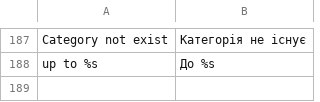
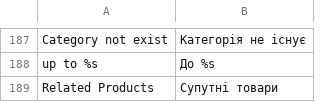
Before and after one commit to axis/axiscommerce, a CSV file: app/locale/uk_UA/Axis_Catalog.csv, drawn as a sheet; only a part is shown, gaps mark what is left out; the diff names each change by its address in the sheet, - before the commit and + after, or states it on an @@ line.

```diff
--- a/app/locale/uk_UA/Axis_Catalog.csv
+++ b/app/locale/uk_UA/Axis_Catalog.csv
+row 189: Related Products | Супутні товари
```
Also changed, not shown: app/locale/en_US/Axis_Catalog.csv, app/locale/ru_RU/Axis_Catalog.csv, 11 other files.
